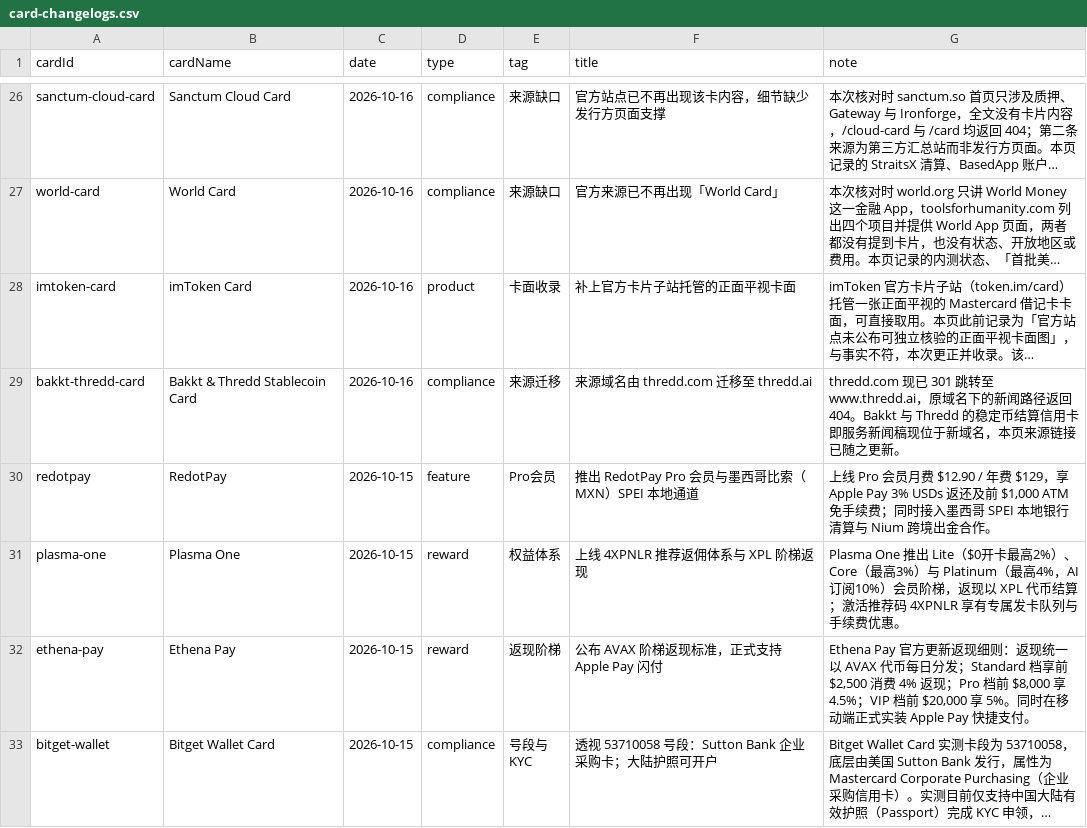
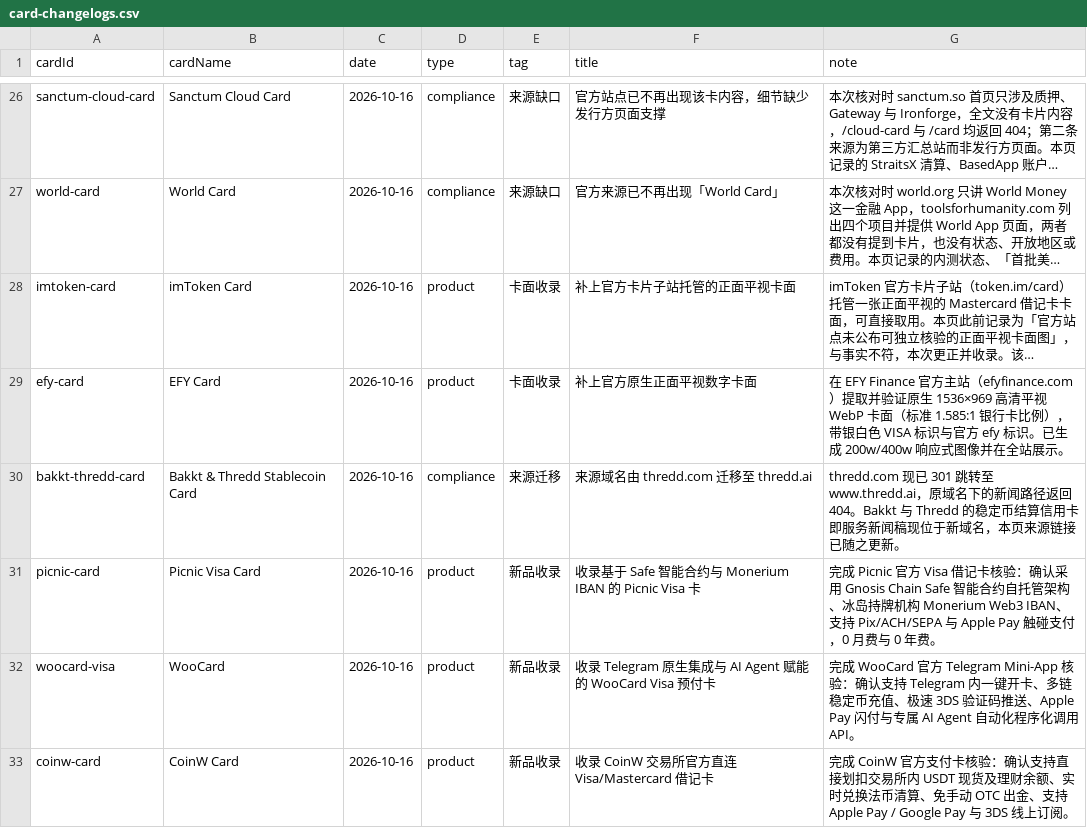
Before and after one commit to liam1024-tech/awesome-crypto-cards, a CSV file: data/card-changelogs.csv, drawn as a sheet; only a part is shown, gaps mark what is left out; the shorter side is filled out with more unchanged rows; long unchanged cells end in …; the diff covers the shown part only; the diff names each change by its address in the sheet, - before the commit and + after, or states it on an @@ line.

```diff
--- a/data/card-changelogs.csv
+++ b/data/card-changelogs.csv
+row 29: efy-card | EFY Card | 2026-10-16 | product | 卡面收录 | 补上官方原生正面平视数字卡面 | 在 EFY Finance 官方主站（efyfinance.com）提取并验证原生 1536×969 高清平视 WebP 卡面（标准 1.585:1 银行卡比例），带银白色 VISA 标识与官方 efy 标识。已生成 200w/400w 响应式图像并在全站展示。
+row 31: picnic-card | Picnic Visa Card | 2026-10-16 | product | 新品收录 | 收录基于 Safe 智能合约与 Monerium IBAN 的 Picnic Visa 卡 | 完成 Picnic 官方 Visa 借记卡核验：确认采用 Gnosis Chain Safe 智能合约自托管架构、冰岛持牌机构 Monerium Web3 IBAN、支持 Pix/ACH/SEPA 与 Apple Pay 触碰支付，0 月费与 0 年费。
+row 32: woocard-visa | WooCard | 2026-10-16 | product | 新品收录 | 收录 Telegram 原生集成与 AI Agent 赋能的 WooCard Visa 预付卡 | 完成 WooCard 官方 Telegram Mini-App 核验：确认支持 Telegram 内一键开卡、多链稳定币充值、极速 3DS 验证码推送、Apple Pay 闪付与专属 AI Agent 自动化程序化调用 API。
+row 33: coinw-card | CoinW Card | 2026-10-16 | product | 新品收录 | 收录 CoinW 交易所官方直连 Visa/Mastercard 借记卡 | 完成 CoinW 官方支付卡核验：确认支持直接划扣交易所内 USDT 现货及理财余额、实时兑换法币清算、免手动 OTC 出金、支持 Apple Pay / Google Pay 与 3DS 线上订阅。
```
Also changed, not shown: 5 added rows and 1 moved row elsewhere in this file, data/app-privacy-matrix.csv, data/payment-compatibility.csv, 6 other files.
